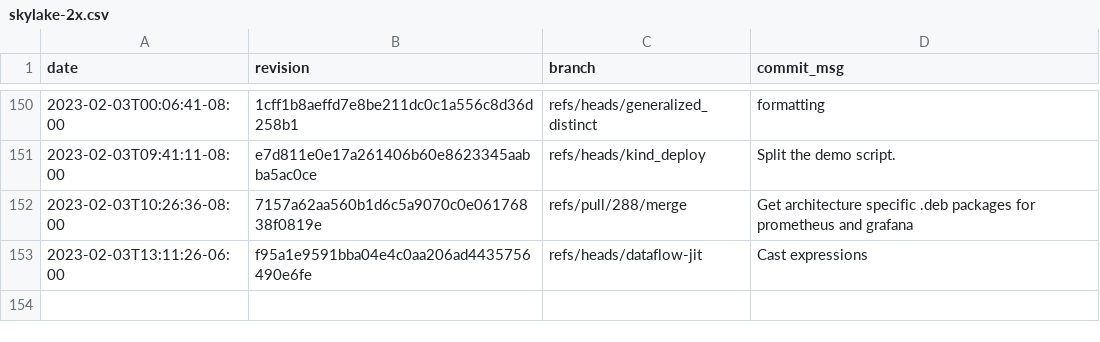
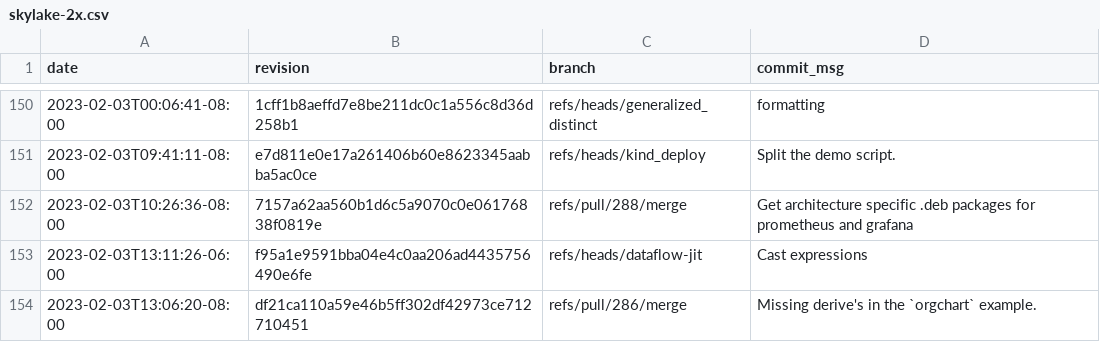
Before and after one commit to gz/dbsp-benchmarks, a CSV file: _data/skylake-2x.csv, drawn as a sheet; only a part is shown, gaps mark what is left out; the diff names each change by its address in the sheet, - before the commit and + after, or states it on an @@ line.

```diff
--- a/_data/skylake-2x.csv
+++ b/_data/skylake-2x.csv
+row 154: 2023-02-03T13:06:20-08:00 | df21ca110a59e46b5ff302df42973ce712710451 | refs/pull/286/merge | Missing derive's in the `orgchart` example.
```
Also changed, not shown: 8 other files.
